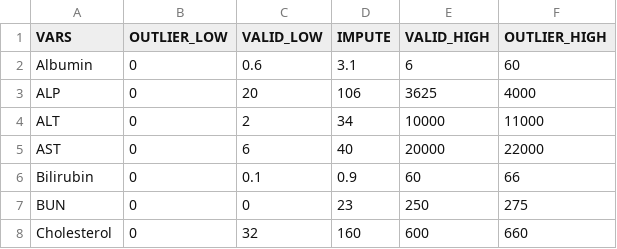
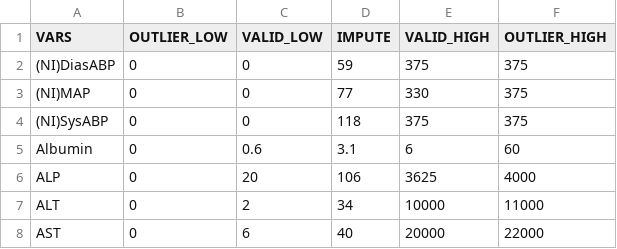
Before and after one commit to CavaJ/time-series-analysis, a CSV file: resources/variable_ranges_physionet.csv, drawn as a sheet; only a part is shown; the shorter side is filled out with more unchanged rows; the diff names each change by its address in the sheet, - before the commit and + after, or states it on an @@ line.

Commit message:
Added data classes for General Descriptors and Ranges

```diff
--- a/resources/variable_ranges_physionet.csv
+++ b/resources/variable_ranges_physionet.csv
+row 2: (NI)DiasABP | 0 | 0 | 59 | 375 | 375
+row 3: (NI)MAP | 0 | 0 | 77 | 330 | 375
+row 4: (NI)SysABP | 0 | 0 | 118 | 375 | 375
```
Also changed, not shown: 8 other files.
